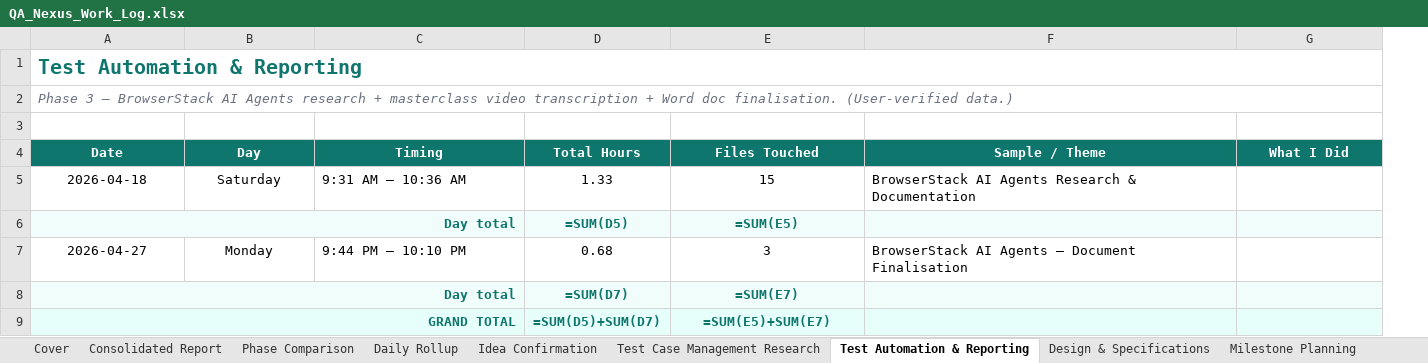
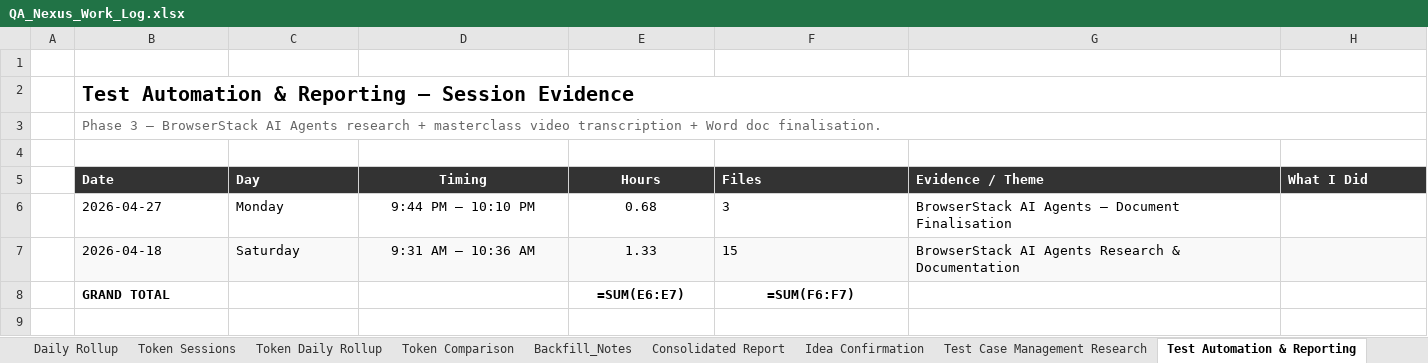
Before and after one commit to yogeshmohite-iksula/QA-Nexus, an Excel workbook: docs/observability/QA_Nexus_Work_Log.xlsx, sheet Test Automation & Reporting, drawn as a sheet; values as stored, in another font and other column widths than the file's, no borders; formulas without a stored value are shown as written; removed rows and columns are numbered as before the commit, all else as after; the diff names each change by its address in the sheet, - before the commit and + after, or states it on an @@ line.

```diff
--- a/docs/observability/QA_Nexus_Work_Log.xlsx (sheet Test Automation & Reporting)
+++ b/docs/observability/QA_Nexus_Work_Log.xlsx (sheet Test Automation & Reporting)
+sheet tab: Token Sessions
+sheet tab: Token Daily Rollup
+sheet tab: Token Comparison
@@ sheet tab order changed: Daily Rollup | Token Sessions | Token Daily Rollup | Token Comparison | Backfill_Notes | Consolidated Report | Idea Confirmation | Test Case Management Research | Test Automation & Reporting @@
+column A, empty
-row 1: Test Automation & Reporting
-row 2: Phase 3 — BrowserStack AI Agents research + masterclass video transcription + Word doc finalisation. (User-verified data.)
+row 2:  | Test Automation & Reporting — Session Evidence
+row 3:  | Phase 3 — BrowserStack AI Agents research + masterclass video transcription + Word doc finalisation.
+row 4: (empty)
-B5:H5 fill: #0F766E
+B5:H5 fill: #333333
-B5:C5 alignment: center
+B5:C5 alignment: left
-E5: Total Hours
+E5: Hours
-F5: Files Touched
+F5: Files
-F5:H5 alignment: center
+F5:H5 alignment: left
-G5: Sample / Theme
+G5: Evidence / Theme
@@ row 7 moved to row 6: 2026-04-27 @@
-B7:H7 fill: none
+B7:H7 fill: #F9F9F9
-B7:C7 alignment: center
+B7:C7 alignment: left
-D7 alignment: left
+D7 alignment: center
-F7 alignment: center
+F7 alignment: left
-row 6: Day total |  |  | =SUM(D5) | =SUM(E5)
-row 8: Day total |  |  | =SUM(D7) | =SUM(E7)
@@ B8 fill: #E6FFFA → none, text colour: #0F766E → black, alignment: right → left @@
-A9:C9 merged
-E8 (Hours): =SUM(D5)+SUM(D7)
+E8 (Hours): =SUM(E6:E7)
-E8:H8 fill: #E6FFFA
+E8:H8 fill: none
-E8:F8 text colour: #0F766E
+E8:F8 text colour: black
-F8 (Files): =SUM(E5)+SUM(E7)
+F8 (Files): =SUM(F6:F7)
```
Also changed, not shown: sheet Consolidated Report, sheet Phase Comparison, sheet Design & Specifications, sheet Cover, sheet Daily Rollup, sheet Development, 6 more sheets, other sheet tabs, charts or pictures, 2 other files.
